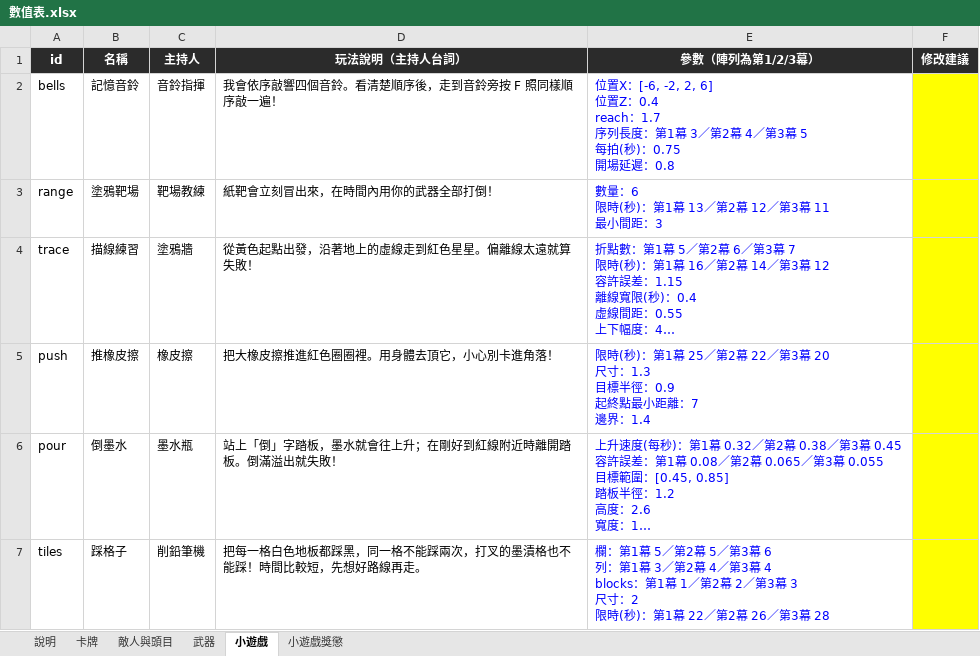
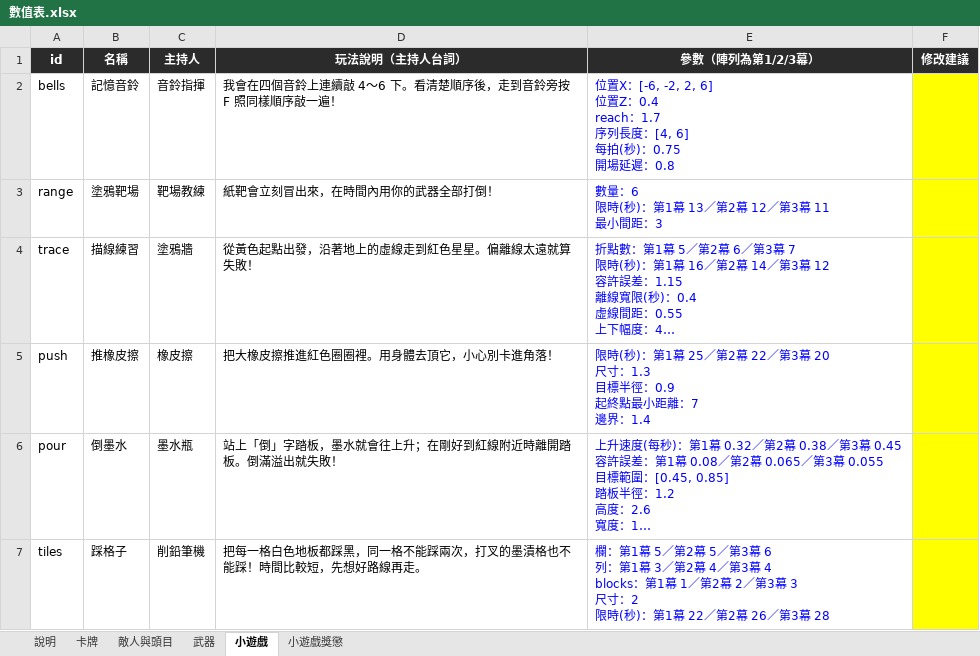
Before and after one commit to archie-30/FALLINK, an Excel workbook: 數值表.xlsx, sheet 小遊戲, drawn as a sheet; only a part is shown; long unchanged cells end in …; values as stored, in another font and other column widths than the file's, no borders; ↵ is a line break in a cell; the diff names each change by its address in the sheet, - before the commit and + after, or states it on an @@ line.

```diff
--- a/數值表.xlsx (sheet 小遊戲)
+++ b/數值表.xlsx (sheet 小遊戲)
-D2 (玩法說明（主持人台詞）): 我會依序敲響四個音鈴。看清楚順序後，走到音鈴旁按 F 照同樣順序敲一遍！
+D2 (玩法說明（主持人台詞）): 我會在四個音鈴上連續敲 4～6 下。看清楚順序後，走到音鈴旁按 F 照同樣順序敲一遍！
-E2 (參數（陣列為第1/2/3幕）): …列長度：第1幕 3／第2幕 4／第3幕 5 ↵ 每拍(秒…
+E2 (參數（陣列為第1/2/3幕）): …列長度：[4, 6] ↵ 每拍(秒…
```
Also changed, not shown: sheet 卡牌, sheet 武器, 21 other files.
